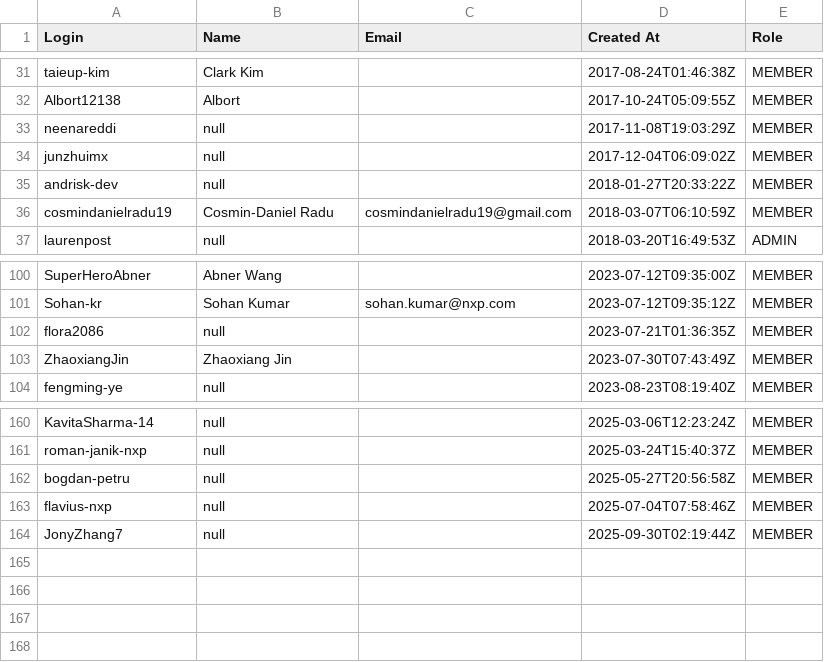
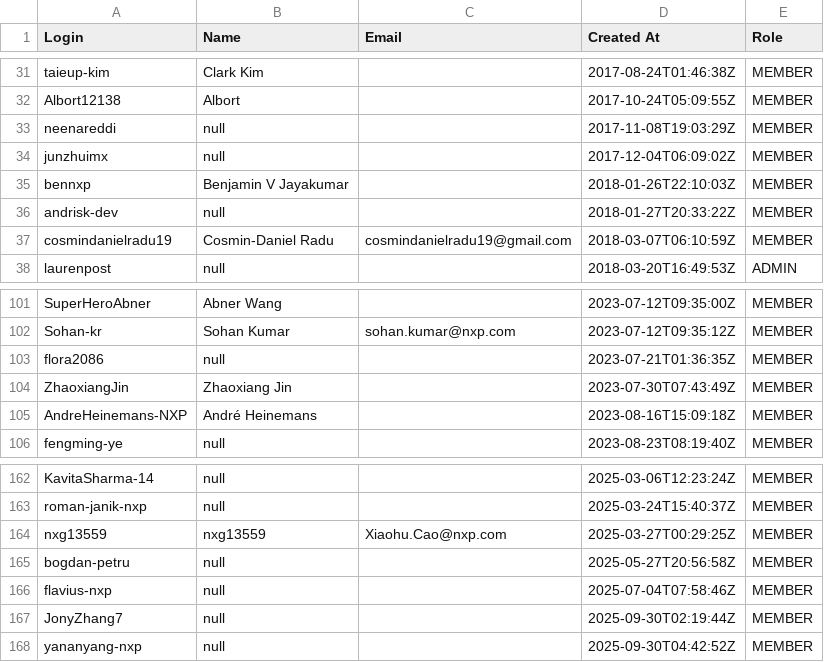
Before and after one commit to dleach02/nxp_pr_list, a CSV file: org_members.csv, drawn as a sheet; only a part is shown, gaps mark what is left out.

Commit message:
updated list
Signed-off-by: David Leach <david.leach@nxp.com>

```diff
--- a/org_members.csv
+++ b/org_members.csv
@@ -34,2 +34,3 @@ neenareddi,null,,2017-11-08T19:03:29Z,MEMBER
 junzhuimx,null,,2017-12-04T06:09:02Z,MEMBER
+bennxp,Benjamin V Jayakumar,,2018-01-26T22:10:03Z,MEMBER
 andrisk-dev,null,,2018-01-27T20:33:22Z,MEMBER
@@ -103,2 +104,3 @@ flora2086,null,,2023-07-21T01:36:35Z,MEMBER
 ZhaoxiangJin,Zhaoxiang Jin,,2023-07-30T07:43:49Z,MEMBER
+AndreHeinemans-NXP,André Heinemans,,2023-08-16T15:09:18Z,MEMBER
 fengming-ye,null,,2023-08-23T08:19:40Z,MEMBER
@@ -161,2 +163,3 @@ KavitaSharma-14,null,,2025-03-06T12:23:24Z,MEMBER
 roman-janik-nxp,null,,2025-03-24T15:40:37Z,MEMBER
+nxg13559,nxg13559,Xiaohu.Cao@nxp.com,2025-03-27T00:29:25Z,MEMBER
 bogdan-petru,null,,2025-05-27T20:56:58Z,MEMBER
@@ -164 +167,2 @@ flavius-nxp,null,,2025-07-04T07:58:46Z,MEMBER
 JonyZhang7,null,,2025-09-30T02:19:44Z,MEMBER
+yananyang-nxp,null,,2025-09-30T04:42:52Z,MEMBER
```
